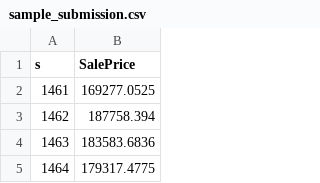
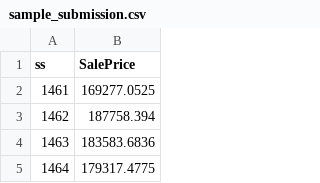
Before and after one commit to nagarneha/house_price_prediction, a CSV file: sample_submission.csv, drawn as a sheet; only a part is shown.

```diff
--- a/sample_submission.csv
+++ b/sample_submission.csv
@@ -1,2 +1,2 @@
-s,SalePrice
+ss,SalePrice
 1461,169277.0525
```
Also changed, not shown: 2 other files.
